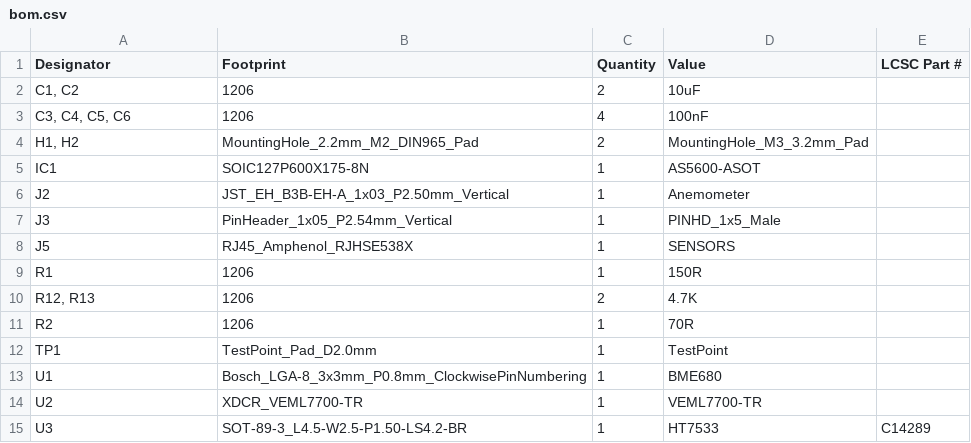
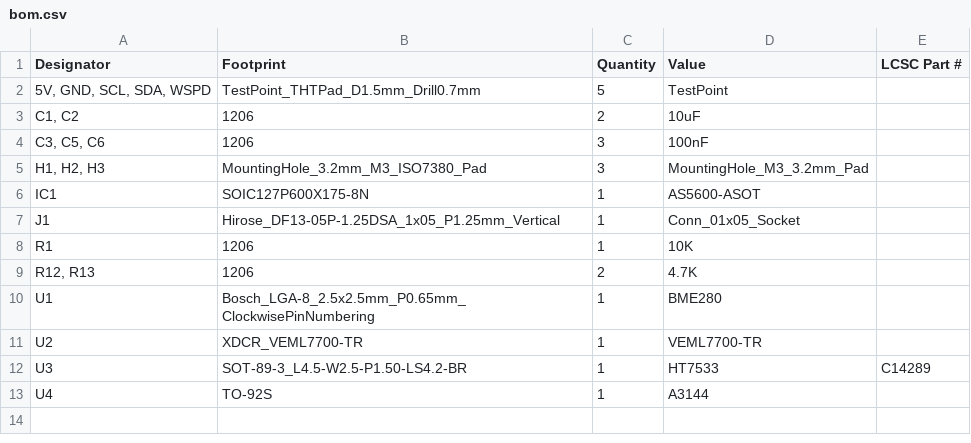
Before and after one commit to TheMiz1os/WeatherStationV2, a CSV file: _Secondary board/production/bom.csv, drawn as a sheet.

```diff
--- a/_Secondary board/production/bom.csv
+++ b/_Secondary board/production/bom.csv
@@ -1,15 +1,13 @@
 Designator,Footprint,Quantity,Value,LCSC Part #
+"5V, GND, SCL, SDA, WSPD",TestPoint_THTPad_D1.5mm_Drill0.7mm,5,TestPoint,
 "C1, C2",1206,2,10uF,
-"C3, C4, C5, C6",1206,4,100nF,
-"H1, H2",MountingHole_2.2mm_M2_DIN965_Pad,2,MountingHole_M3_3.2mm_Pad,
+"C3, C5, C6",1206,3,100nF,
+"H1, H2, H3",MountingHole_3.2mm_M3_ISO7380_Pad,3,MountingHole_M3_3.2mm_Pad,
 IC1,SOIC127P600X175-8N,1,AS5600-ASOT,
-J2,JST_EH_B3B-EH-A_1x03_P2.50mm_Vertical,1,Anemometer,
-J3,PinHeader_1x05_P2.54mm_Vertical,1,PINHD_1x5_Male,
-J5,RJ45_Amphenol_RJHSE538X,1,SENSORS,
-R1,1206,1,150R,
+J1,Hirose_DF13-05P-1.25DSA_1x05_P1.25mm_Vertical,1,Conn_01x05_Socket,
+R1,1206,1,10K,
 "R12, R13",1206,2,4.7K,
-R2,1206,1,70R,
-TP1,TestPoint_Pad_D2.0mm,1,TestPoint,
-U1,Bosch_LGA-8_3x3mm_P0.8mm_ClockwisePinNumbering,1,BME680,
+U1,Bosch_LGA-8_2.5x2.5mm_P0.65mm_ClockwisePinNumbering,1,BME280,
 U2,XDCR_VEML7700-TR,1,VEML7700-TR,
 U3,SOT-89-3_L4.5-W2.5-P1.50-LS4.2-BR,1,HT7533,C14289
+U4,TO-92S,1,A3144,
```
Also changed, not shown: _Secondary board/production/positions.csv, production/positions.csv, 23 other files.
